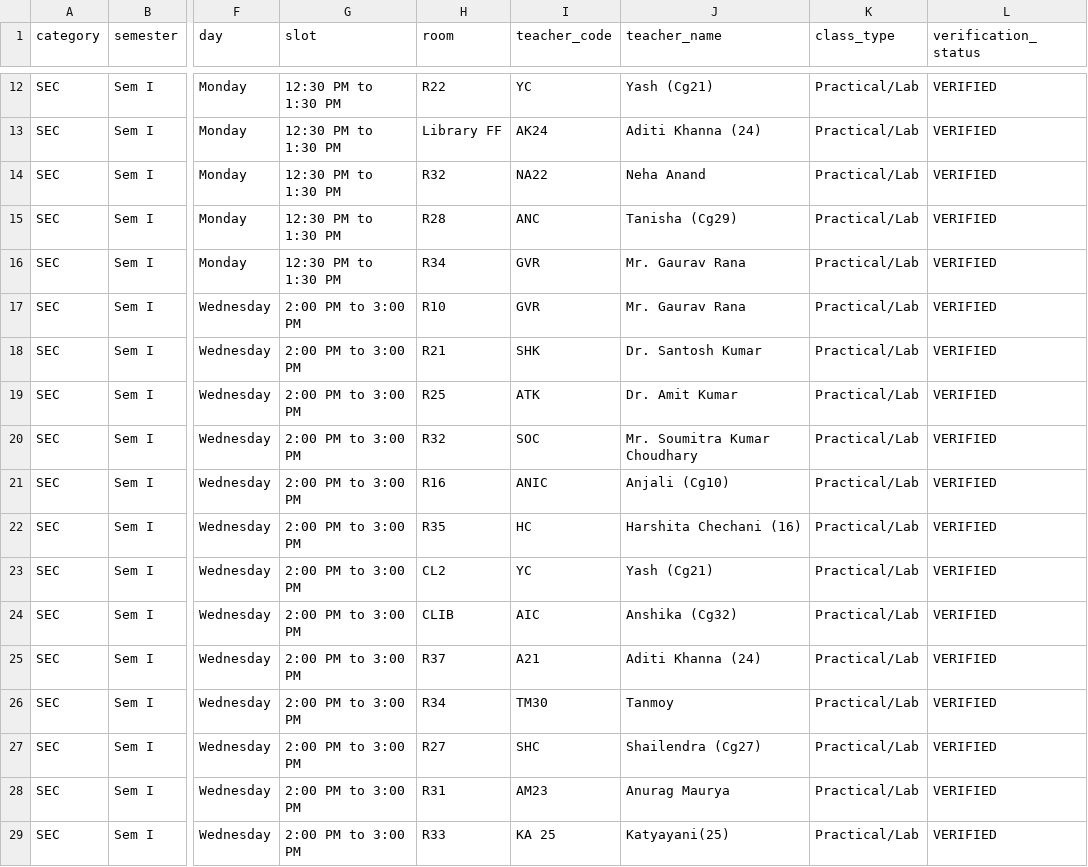
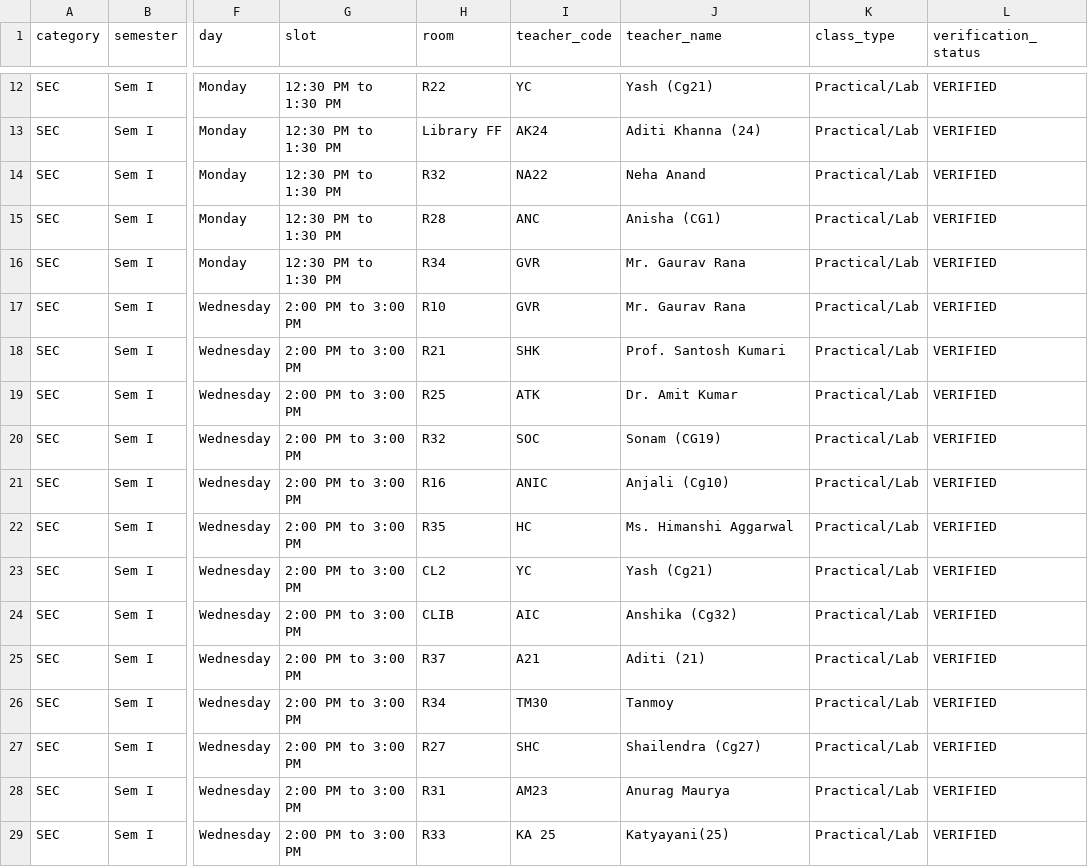
Before and after one commit to anand-srcc/srcc-free-classrooms, a CSV file: sec_vac_audit.csv, drawn as a sheet; only a part is shown, gaps mark what is left out; the diff covers the shown part only; the diff names each change by its address in the sheet, - before the commit and + after, or states it on an @@ line.

Commit message:
fix(mobile & audit): remove header wifi in mobile mode & reconcile faculty/room schedule mapping
- Remove .btn-wifi-header in mobile mode (@media max-width: 768px) near report button
- Disentangle shared guest faculty timetable codes across SEC/VAC and core:
  * Aditi (21) [A21] separated from Aditi Khanna (24) [AK24]
  * Anju (CG17) [AJC] separated from Ms. Anju Verma [AUV]
  * Disentangled Anisha (CG1) [ANC], Tanisha (CG29) [TAC], Nisha (CG33) [NC], and Nisha Bajaj (CG9) [NBC]
  * Disentangled Sonam (CG19) [SOC] from Mr. Soumitra Kumar Choudhary [SOC]
  * Disentangled Harsh Goel [HGC] from Harshita Gupta (CG24) [HGC]
  * Reallocated M.Com BRM class to Mr. Shailesh Kumar Chawla [SKC]
- Reconciled TBA rooms (HNT, SIA, SAS practical batches) to canonical R31
- Recomputed bidirectional index: 100% of 2,351 classes match across teachers, rooms, and courses
- Bumped asset cache busting version to v81

```diff
--- a/sec_vac_audit.csv
+++ b/sec_vac_audit.csv
-J15 (teacher_name): Tanisha (Cg29)
+J15 (teacher_name): Anisha (CG1)
-J18 (teacher_name): Dr. Santosh Kumar
+J18 (teacher_name): Prof. Santosh Kumari
-J20 (teacher_name): Mr. Soumitra Kumar Choudhary
+J20 (teacher_name): Sonam (CG19)
-J22 (teacher_name): Harshita Chechani (16)
+J22 (teacher_name): Ms. Himanshi Aggarwal
-J25 (teacher_name): Aditi Khanna (24)
+J25 (teacher_name): Aditi (21)
```
Also changed, not shown: 1 removed row and 74 edited cells elsewhere in this file, faculty_mapping_audit.csv, room_mapping_audit.csv, 21 other files.
